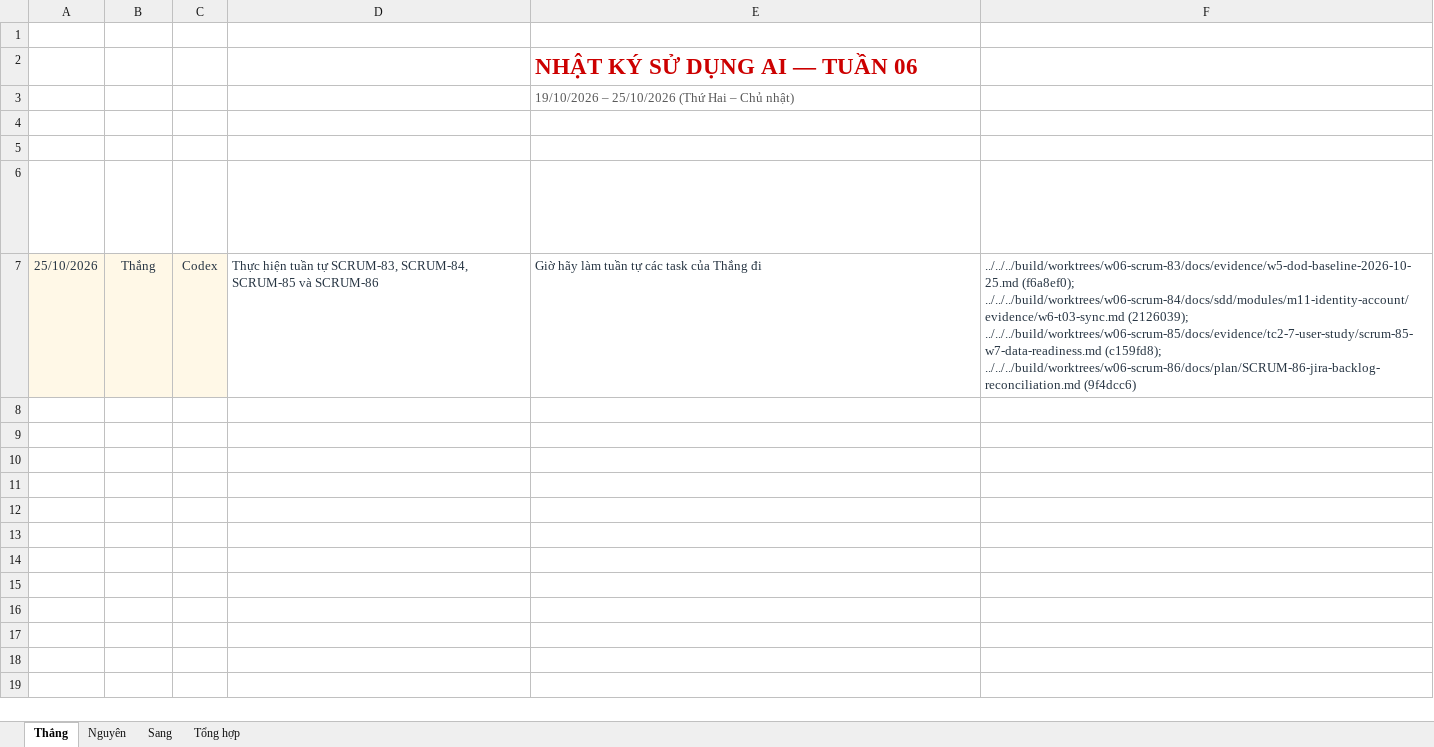
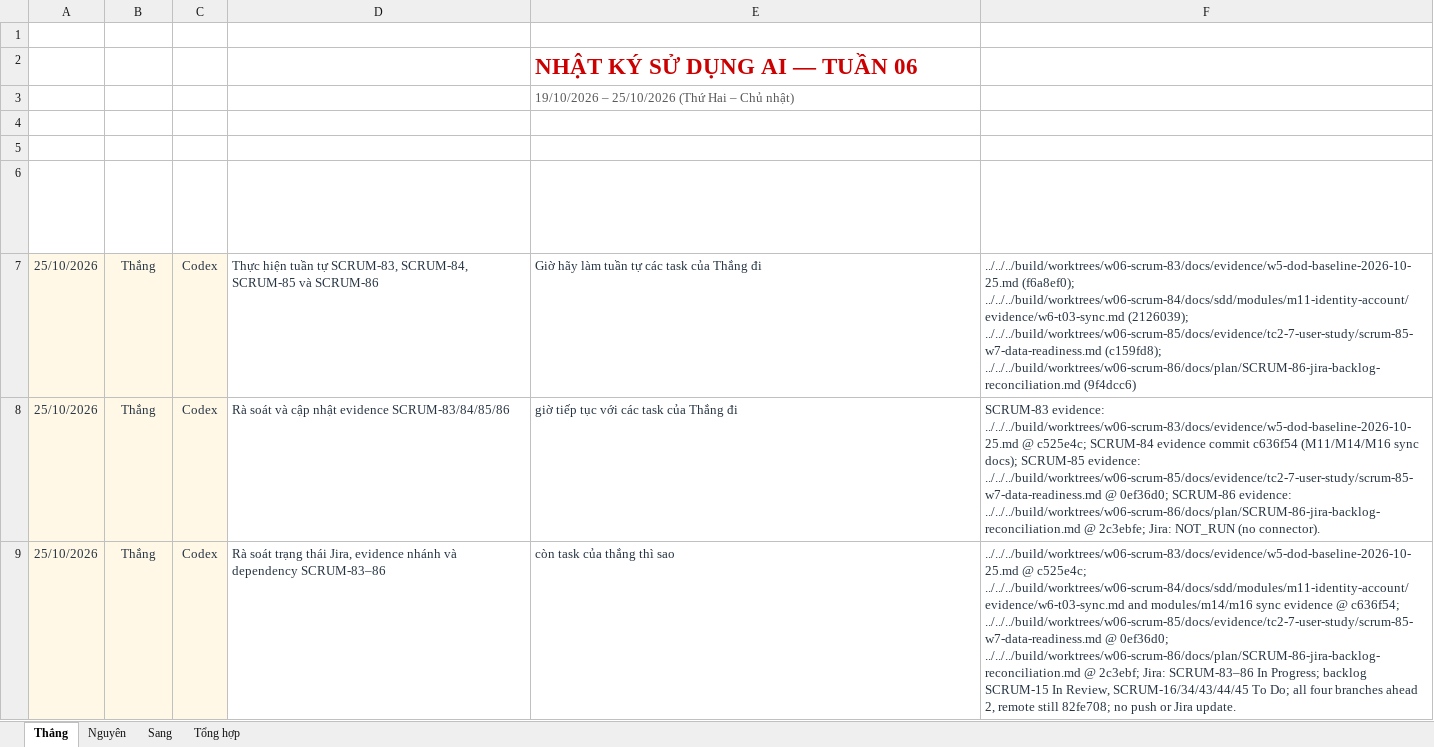
Before and after one commit to ThanhSangLouis/ai-assessor-cefr, an Excel workbook: docs/evidence/tc2-3-ai-usage/AI Prompt Log - W06 - 2026-10-19_2026-10-25.xlsx, sheet Thắng, drawn as a sheet; values as stored, in another font and other column widths than the file's, no borders; table styles not drawn; the diff names each change by its address in the sheet, - before the commit and + after, or states it on an @@ line.

Commit message:
docs(SCRUM-88): sync complete W06 prompt log

```diff
--- a/docs/evidence/tc2-3-ai-usage/AI Prompt Log - W06 - 2026-10-19_2026-10-25.xlsx (sheet Thắng)
+++ b/docs/evidence/tc2-3-ai-usage/AI Prompt Log - W06 - 2026-10-19_2026-10-25.xlsx (sheet Thắng)
+row 8: 25/10/2026 | Thắng | Codex | Rà soát và cập nhật evidence SCRUM-83/84/85/86 | giờ tiếp tục với các task của Thắng đi | SCRUM-83 evidence: ../../../build/worktrees/w06-scrum-83/docs/evidence/w5-dod-baseline-2026-10-25.md @ c525e4c; SCRUM-84 evidence commit c636f54 (M11/M14/M16 sync docs); SCRUM-85 evidence: ../../../build/worktrees/w06-scrum-85/docs/evidence/tc2-7-user-study/scrum-85-w7-data-readiness.md @ 0ef36d0; SCRUM-86 evidence: ../../../build/worktrees/w06-scrum-86/docs/plan/SCRUM-86-jira-backlog-reconciliation.md @ 2c3ebfe; Jira: NOT_RUN (no connector).
+row 9: 25/10/2026 | Thắng | Codex | Rà soát trạng thái Jira, evidence nhánh và dependency SCRUM-83–86 | còn task của thắng thì sao | ../../../build/worktrees/w06-scrum-83/docs/evidence/w5-dod-baseline-2026-10-25.md @ c525e4c; ../../../build/worktrees/w06-scrum-84/docs/sdd/modules/m11-identity-account/evidence/w6-t03-sync.md and modules/m14/m16 sync evidence @ c636f54; ../../../build/worktrees/w06-scrum-85/docs/evidence/tc2-7-user-study/scrum-85-w7-data-readiness.md @ 0ef36d0; ../../../build/worktrees/w06-scrum-86/docs/plan/SCRUM-86-jira-backlog-reconciliation.md @ 2c3ebf; Jira: SCRUM-83–86 In Progress; backlog SCRUM-15 In Review, SCRUM-16/34/43/44/45 To Do; all four branches ahead 2, remote still 82fe708; no push or Jira update.
```
Also changed, not shown: sheet Nguyên, sheet Tổng hợp.
